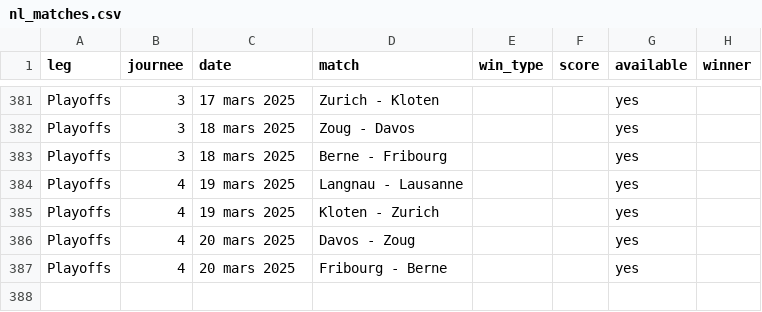
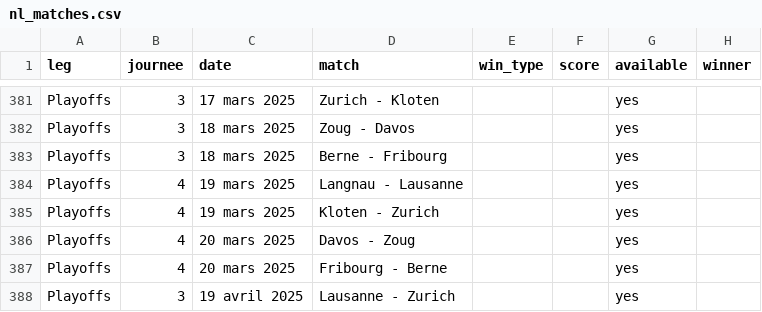
Before and after one commit to MauriceToast/Python_main, a CSV file: nl_matches.csv, drawn as a sheet; only a part is shown, gaps mark what is left out; the diff names each change by its address in the sheet, - before the commit and + after, or states it on an @@ line.

Commit message:
Update nl_matches.csv

```diff
--- a/nl_matches.csv
+++ b/nl_matches.csv
+row 388: Playoffs | 3 | 19 avril 2025 | Lausanne - Zurich |  |  | yes
```
